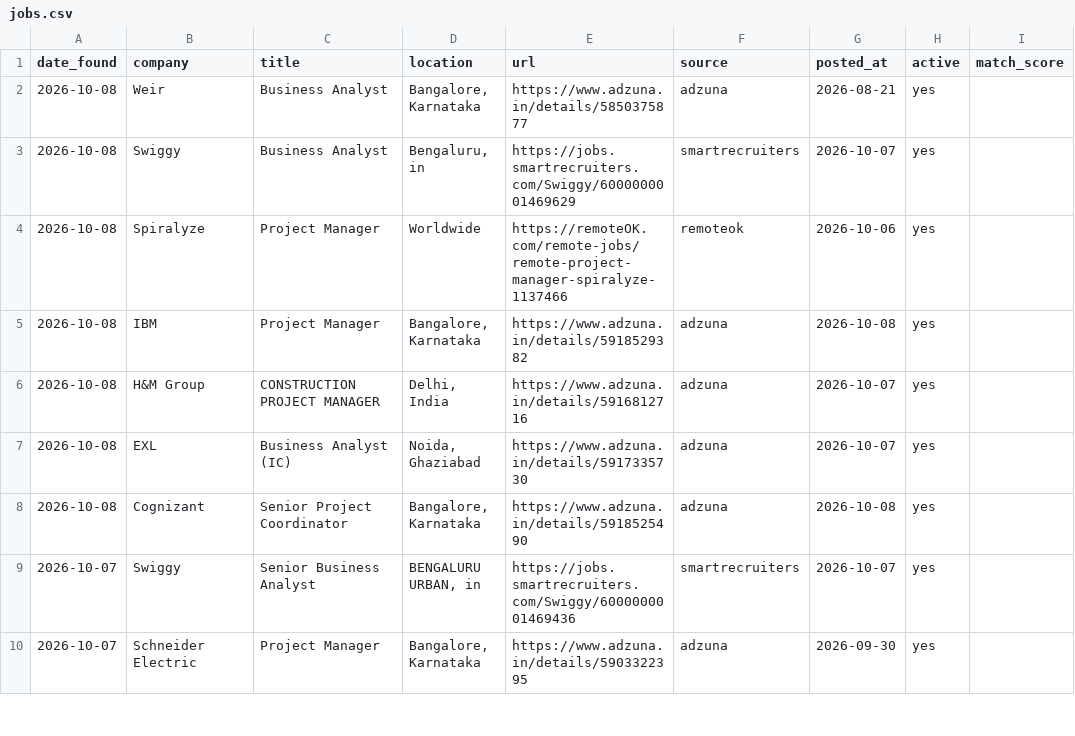
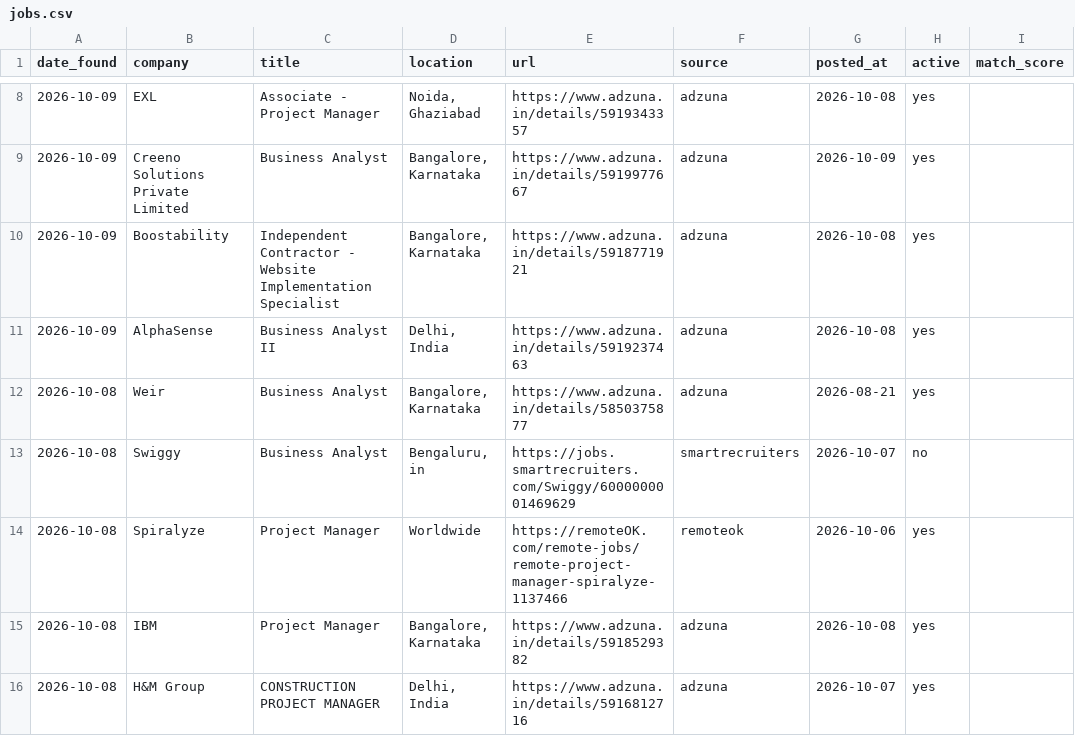
Before and after one commit to pratyushp21/job-scraper, a CSV file: data/jobs.csv, drawn as a sheet; only a part is shown, gaps mark what is left out; the shorter side is filled out with more unchanged rows; the diff covers the shown part only.

```diff
--- a/data/jobs.csv
+++ b/data/jobs.csv
@@ -2,3 +8,7 @@ date_found,company,title,location,url,source,posted_at,active,match_score
+2026-10-09,EXL,Associate - Project Manager,"Noida, Ghaziabad",https://www.adzuna.in/details/5919343357,adzuna,2026-10-08,yes,
+2026-10-09,Creeno Solutions Private Limited,Business Analyst,"Bangalore, Karnataka",https://www.adzuna.in/details/5919977667,adzuna,2026-10-09,yes,
+2026-10-09,Boostability,Independent Contractor - Website Implementation Specialist,"Bangalore, Karnataka",https://www.adzuna.in/details/5918771921,adzuna,2026-10-08,yes,
+2026-10-09,AlphaSense,Business Analyst II,"Delhi, India",https://www.adzuna.in/details/5919237463,adzuna,2026-10-08,yes,
 2026-10-08,Weir,Business Analyst,"Bangalore, Karnataka",https://www.adzuna.in/details/5850375877,adzuna,2026-08-21,yes,
-2026-10-08,Swiggy,Business Analyst,"Bengaluru, in",https://jobs.smartrecruiters.com/Swiggy/6000000001469629,smartrecruiters,2026-10-07,yes,
+2026-10-08,Swiggy,Business Analyst,"Bengaluru, in",https://jobs.smartrecruiters.com/Swiggy/6000000001469629,smartrecruiters,2026-10-07,no,
 2026-10-08,Spiralyze,Project Manager,Worldwide,https://remoteOK.com/remote-jobs/remote-project-manager-spiralyze-1137466,remoteok,2026-10-06,yes,
```
Also changed, not shown: 6 added rows and 2 edited cells elsewhere in this file, 1 other file.
